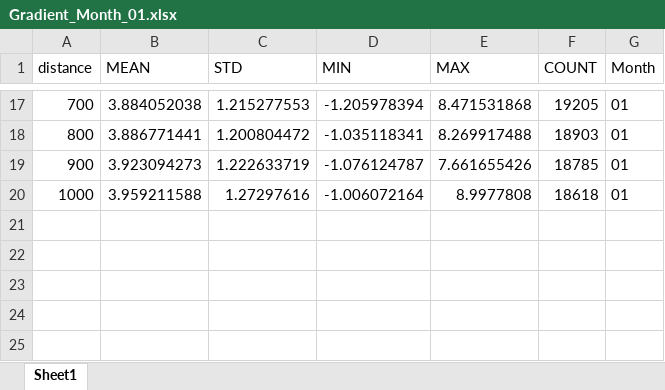
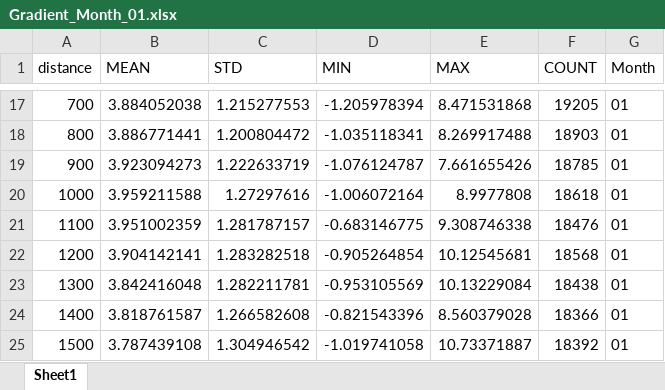
Before and after one commit to McDonaldCrispyThigh/Tianjin_Haihe_Cooling, an Excel workbook: Data/Gradient_Month_01.xlsx, sheet Sheet1, drawn as a sheet; only a part is shown, gaps mark what is left out; values as stored, in another font and other column widths than the file's, no borders; the diff names each change by its address in the sheet, - before the commit and + after, or states it on an @@ line.

```diff
--- a/Data/Gradient_Month_01.xlsx (sheet Sheet1)
+++ b/Data/Gradient_Month_01.xlsx (sheet Sheet1)
+row 21: 1100 | 3.951002359 | 1.281787157 | -0.683146775 | 9.308746338 | 18476 | 01
+row 22: 1200 | 3.904142141 | 1.283282518 | -0.905264854 | 10.12545681 | 18568 | 01
+row 23: 1300 | 3.842416048 | 1.282211781 | -0.953105569 | 10.13229084 | 18438 | 01
+row 24: 1400 | 3.818761587 | 1.266582608 | -0.821543396 | 8.560379028 | 18366 | 01
+row 25: 1500 | 3.787439108 | 1.304946542 | -1.019741058 | 10.73371887 | 18392 | 01
```
Also changed, not shown: Data/All_Months_Gradient.xlsx, Data/Gradient_Month_02.xlsx, 47 other files.
